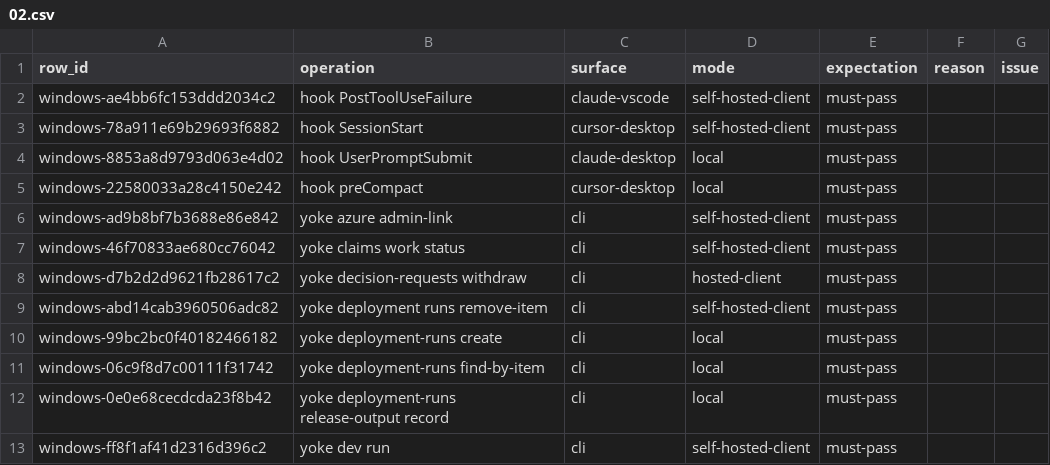
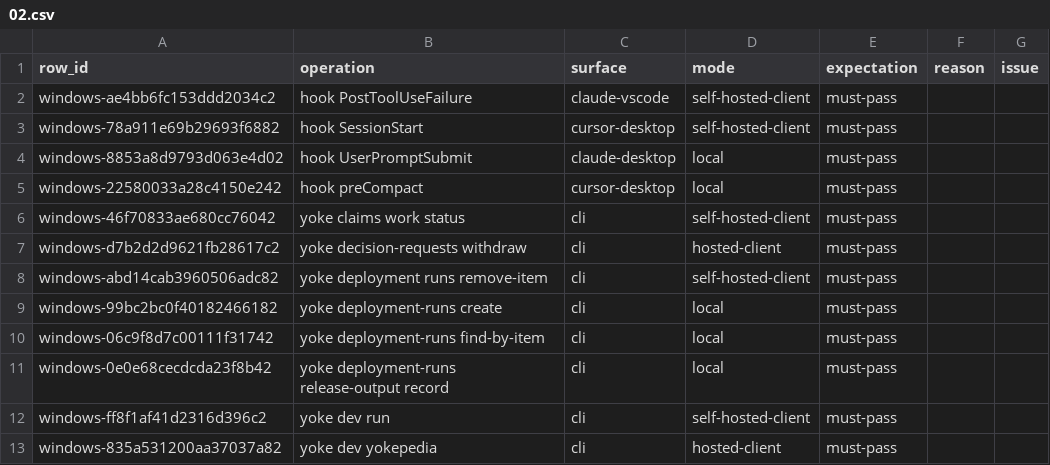
Before and after one commit to upyoke/yoke, a CSV file: docs/verification/windows-ledger/02.csv, drawn as a sheet; only a part is shown; the shorter side is filled out with more unchanged rows.

```diff
--- a/docs/verification/windows-ledger/02.csv
+++ b/docs/verification/windows-ledger/02.csv
@@ -5,3 +5,2 @@ windows-8853a8d9793d063e4d02,hook UserPromptSubmit,claude-desktop,local,must-pas
 windows-22580033a28c4150e242,hook preCompact,cursor-desktop,local,must-pass,,
-windows-ad9b8bf7b3688e86e842,yoke azure admin-link,cli,self-hosted-client,must-pass,,
 windows-46f70833ae680cc76042,yoke claims work status,cli,self-hosted-client,must-pass,,
```
Also changed, not shown: docs/verification/windows-ledger/03.csv, docs/verification/windows-ledger/10.csv, 4 other files.
